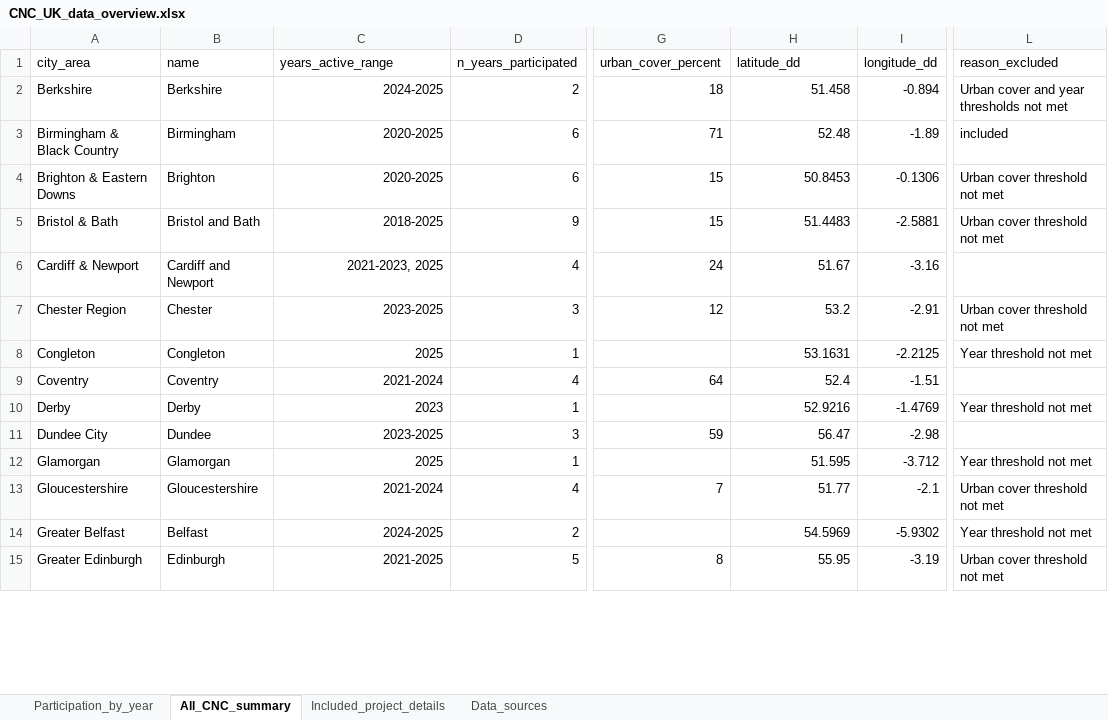
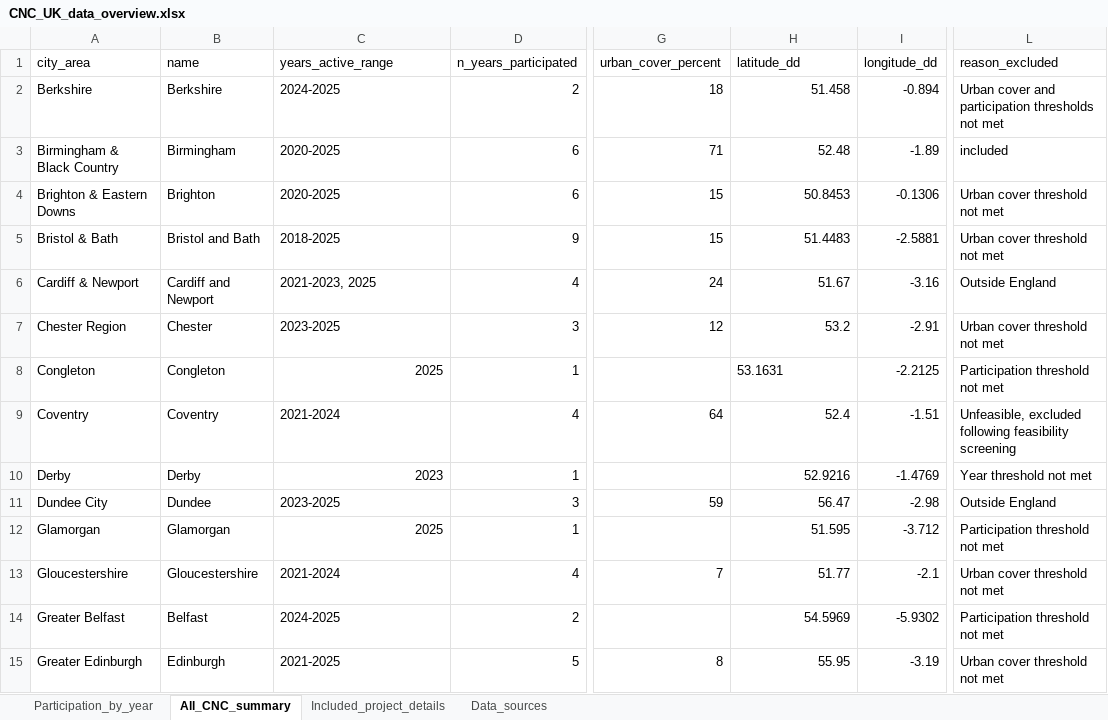
Before and after one commit to BLhodgson05/bee-pollination-analysis, an Excel workbook: CNC_UK_data_overview.xlsx, sheet All_CNC_summary, drawn as a sheet; only a part is shown, gaps mark what is left out; values as stored, in another font and other column widths than the file's, no borders; the diff covers the shown part only; the diff names each change by its address in the sheet, - before the commit and + after, or states it on an @@ line.

Commit message:
Update analysis script and figures

```diff
--- a/CNC_UK_data_overview.xlsx (sheet All_CNC_summary)
+++ b/CNC_UK_data_overview.xlsx (sheet All_CNC_summary)
-C2:C7 alignment: right
+C2:C7 alignment: left
-L2 (reason_excluded): Urban cover and year thresholds not met
+L2 (reason_excluded): Urban cover and participation thresholds not met
-L6 (reason_excluded): (empty)
+L6 (reason_excluded): Outside England
-H8 alignment: right
+H8 alignment: left
-L8 (reason_excluded): Year threshold not met
+L8 (reason_excluded): Participation threshold not met
-C9 alignment: right
+C9 alignment: left
-L9 (reason_excluded): (empty)
+L9 (reason_excluded): Unfeasible, excluded following feasibility screening
-C11 alignment: right
+C11 alignment: left
-L11 (reason_excluded): (empty)
+L11 (reason_excluded): Outside England
-L12 (reason_excluded): Year threshold not met
+L12 (reason_excluded): Participation threshold not met
-C13:C15 alignment: right
+C13:C15 alignment: left
-L14 (reason_excluded): Year threshold not met
+L14 (reason_excluded): Participation threshold not met
```
Also changed, not shown: 9 edited cells and cell formats elsewhere in this sheet, 36 other files.
